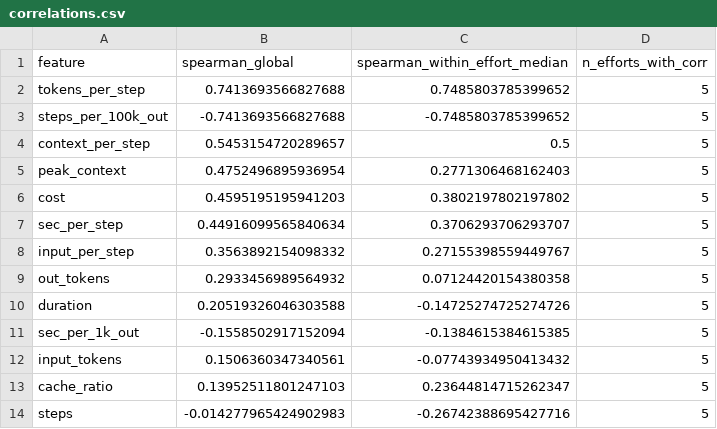
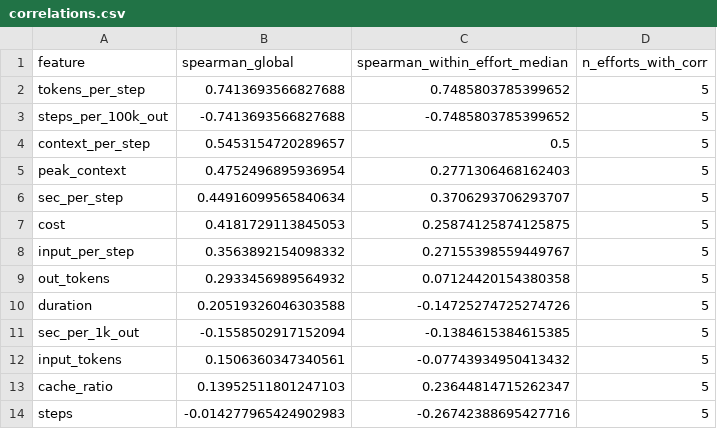
Before and after one commit to benchget/deepswe, a CSV file: data/correlations.csv, drawn as a sheet.

```diff
--- a/data/correlations.csv
+++ b/data/correlations.csv
@@ -5,4 +5,4 @@ context_per_step,0.5453154720289657,0.5,5
 peak_context,0.4752496895936954,0.2771306468162403,5
-cost,0.4595195195941203,0.3802197802197802,5
 sec_per_step,0.44916099565840634,0.3706293706293707,5
+cost,0.4181729113845053,0.25874125874125875,5
 input_per_step,0.3563892154098332,0.27155398559449767,5
```
Also changed, not shown: data/runs_scored.csv, 4 other files.
